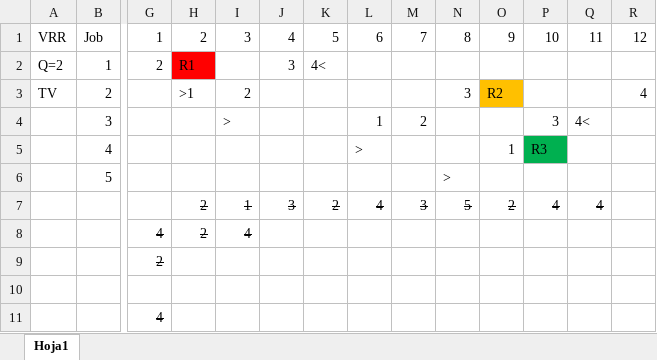
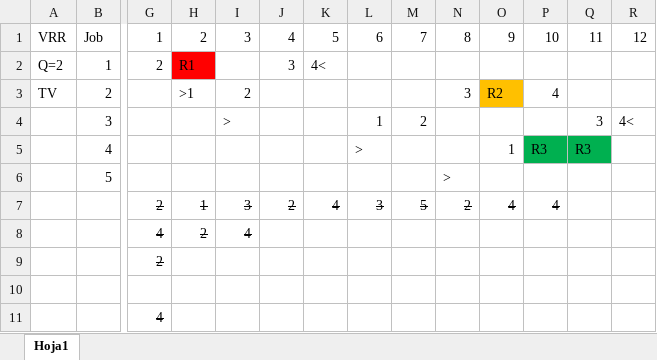
Before and after one commit to massimoparzanese/ISO-2024, an Excel workbook: Practica4/Ejercicio12.xlsx, sheet Hoja1, drawn as a sheet; only a part is shown, gaps mark what is left out; values as stored, in another font and other column widths than the file's, no borders; removed rows and columns are numbered as before the commit, all else as after; rows hold the shown columns only; the diff names each change by its address in the sheet, - before the commit and + after, or states it on an @@ line.

Commit message:
Subida ejercicio corregido

```diff
--- a/Practica4/Ejercicio12.xlsx (sheet Hoja1)
+++ b/Practica4/Ejercicio12.xlsx (sheet Hoja1)
-P3: (empty)
+P3: 4
-R3: 4
+R3: (empty)
-P4: 3
+P4: (empty)
-Q4: 4<
+Q4: 3
-R4: (empty)
+R4: 4<
-Q5: (empty)
+Q5: R3
-Q5 fill: none
+Q5 fill: #00B050
-row 7:  |  |  | 2 | 1 | 3 | 2 | 4 | 3 | 5 | 2 | 4 | 4
+row 7:  |  | 2 | 1 | 3 | 2 | 4 | 3 | 5 | 2 | 4 | 4
```
Also changed, not shown: 14 other files.
